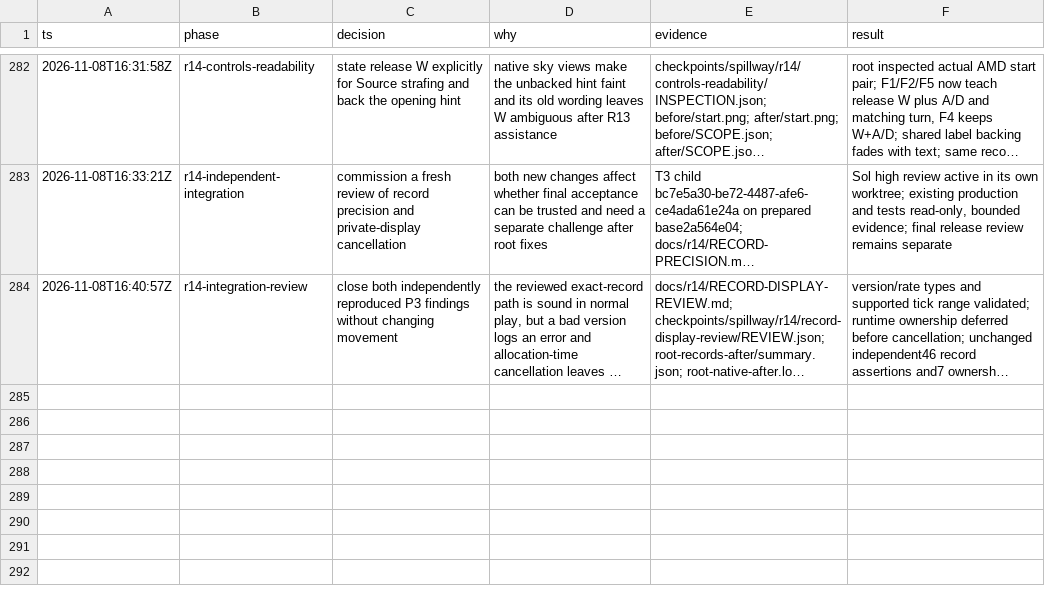
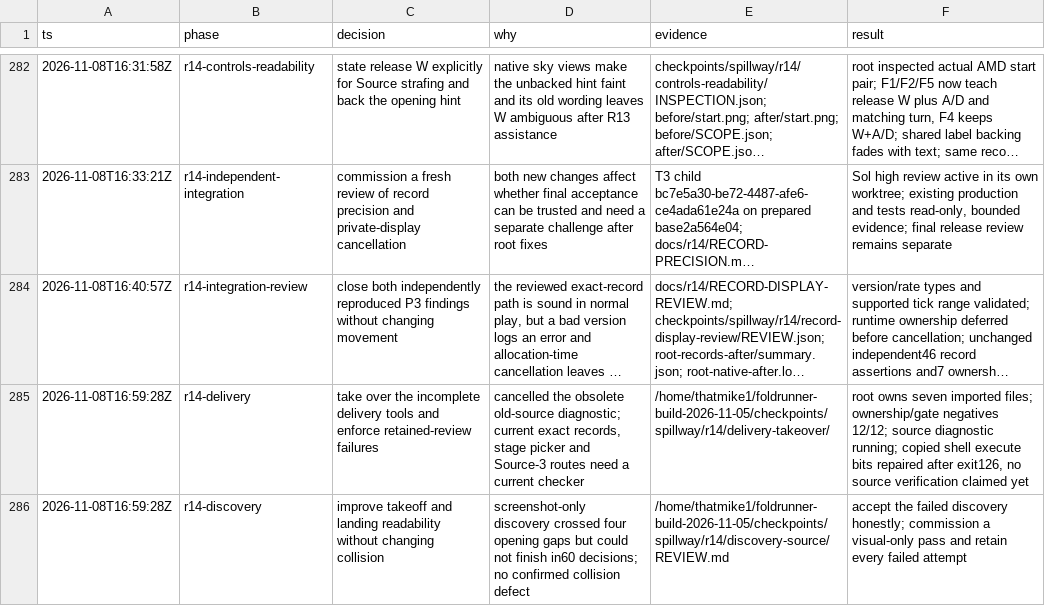
Before and after one commit to thatmike1/spillway, a TSV file: docs/reboot/decisions.tsv, drawn as a sheet; only a part is shown, gaps mark what is left out; long unchanged cells end in …; the diff names each change by its address in the sheet, - before the commit and + after, or states it on an @@ line.

Commit message:
feat: verify r14 portable runtimes and exact records (ccChat-general-rowb)

```diff
--- a/docs/reboot/decisions.tsv
+++ b/docs/reboot/decisions.tsv
+row 285: 2026-11-08T16:59:28Z | r14-delivery | take over the incomplete delivery tools and enforce retained-review failures | cancelled the obsolete old-source diagnostic; current exact records, stage picker and Source-3 routes need a current checker | /home/thatmike1/foldrunner-build-2026-11-05/checkpoints/spillway/r14/delivery-takeover/ | root owns seven imported files; ownership/gate negatives 12/12; source diagnostic running; copied shell execute bits repaired after exit126, no source verification claimed yet
+row 286: 2026-11-08T16:59:28Z | r14-discovery | improve takeoff and landing readability without changing collision | screenshot-only discovery crossed four opening gaps but could not finish in60 decisions; no confirmed collision defect | /home/thatmike1/foldrunner-build-2026-11-05/checkpoints/spillway/r14/discovery-source/REVIEW.md | accept the failed discovery honestly; commission a visual-only pass and retain every failed attempt
```
Also changed, not shown: 8 other files.
